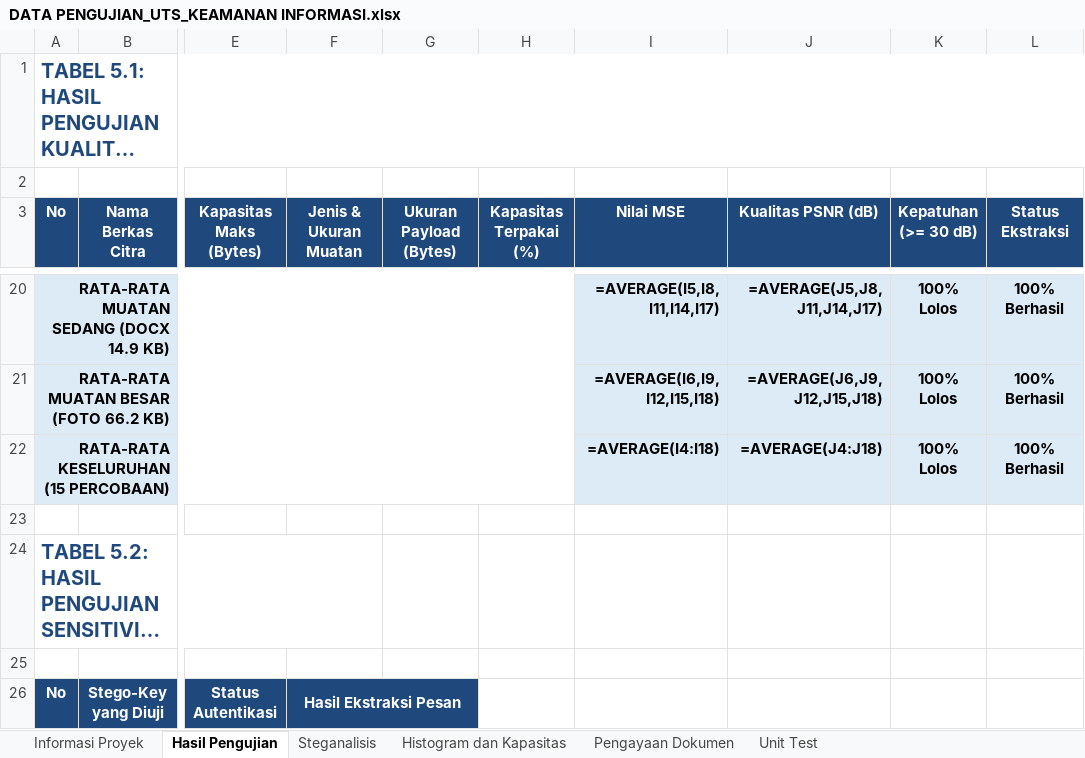
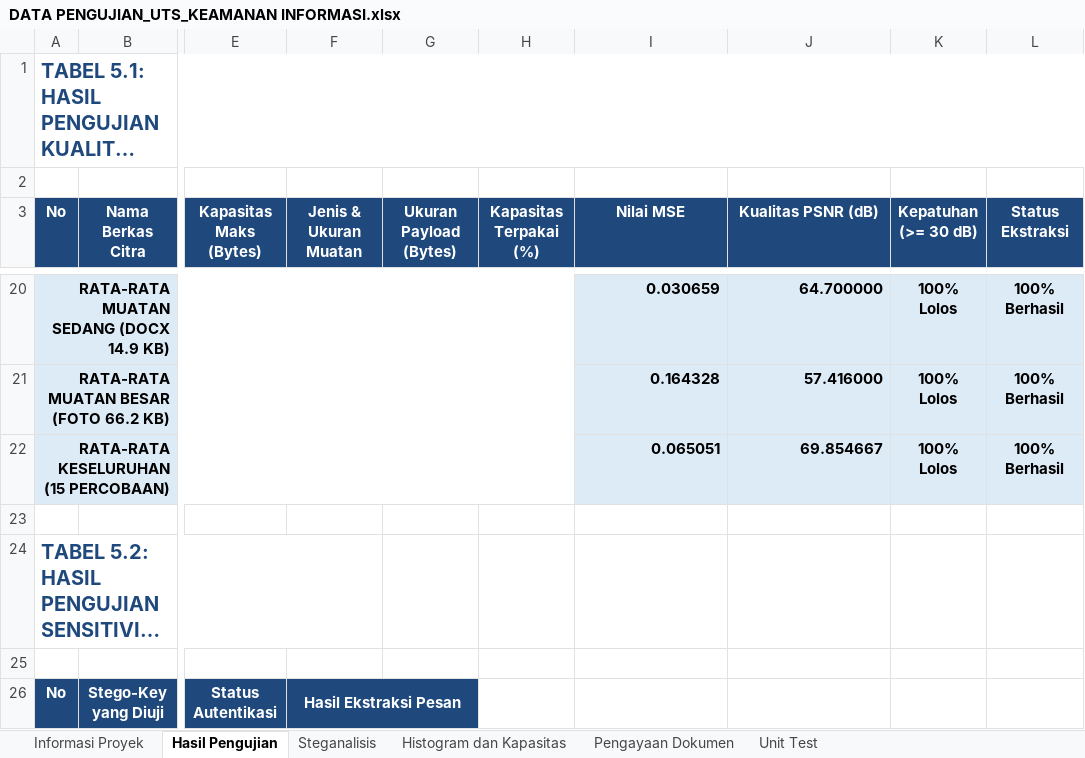
Before and after one commit to fathirrizkifadillah/HideBit, an Excel workbook: DATA PENGUJIAN_UTS_KEAMANAN INFORMASI.xlsx, sheet Hasil Pengujian, drawn as a sheet; only a part is shown, gaps mark what is left out; long unchanged cells end in …; values as stored, in another font and other column widths than the file's, no borders; formulas without a stored value are shown as written; the diff covers the shown part only; the diff names each change by its address in the sheet, - before the commit and + after, or states it on an @@ line.

```diff
--- a/DATA PENGUJIAN_UTS_KEAMANAN INFORMASI.xlsx (sheet Hasil Pengujian)
+++ b/DATA PENGUJIAN_UTS_KEAMANAN INFORMASI.xlsx (sheet Hasil Pengujian)
-I20 (Nilai MSE): =AVERAGE(I5,I8,I11,I14,I17)
+I20 (Nilai MSE): 0.030659
-J20 (Kualitas PSNR (dB)): =AVERAGE(J5,J8,J11,J14,J17)
+J20 (Kualitas PSNR (dB)): 64.700000
-I21 (Nilai MSE): =AVERAGE(I6,I9,I12,I15,I18)
+I21 (Nilai MSE): 0.164328
-J21 (Kualitas PSNR (dB)): =AVERAGE(J6,J9,J12,J15,J18)
+J21 (Kualitas PSNR (dB)): 57.416000
-I22 (Nilai MSE): =AVERAGE(I4:I18)
+I22 (Nilai MSE): 0.065051
-J22 (Kualitas PSNR (dB)): =AVERAGE(J4:J18)
+J22 (Kualitas PSNR (dB)): 69.854667
```
Also changed, not shown: 32 edited cells elsewhere in this sheet, sheet Histogram dan Kapasitas, sheet Informasi Proyek, 1 other file.
